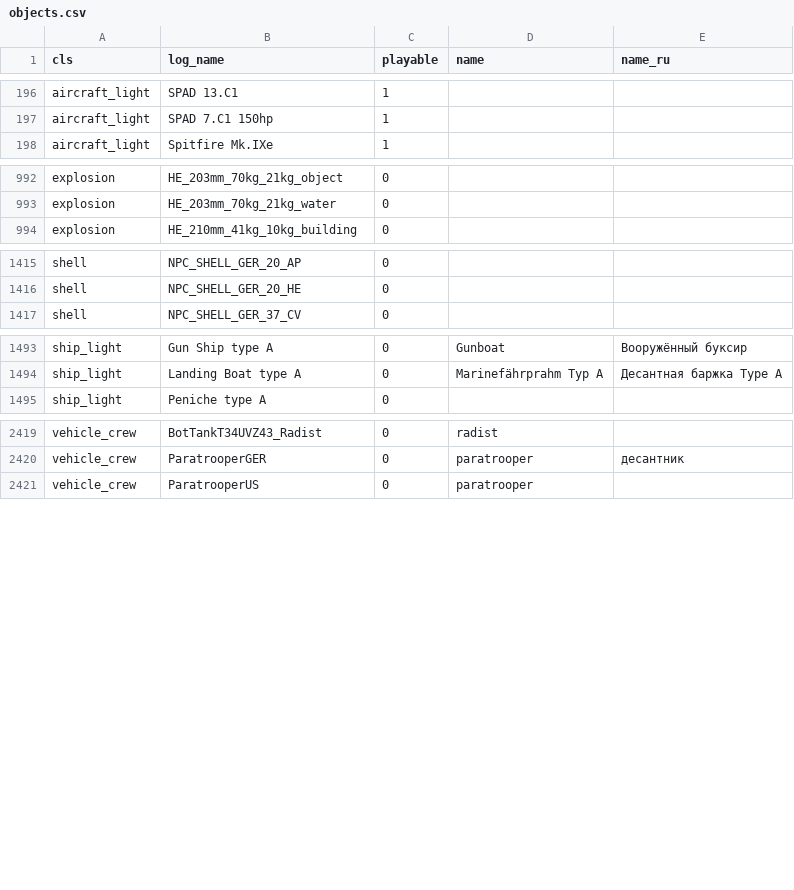
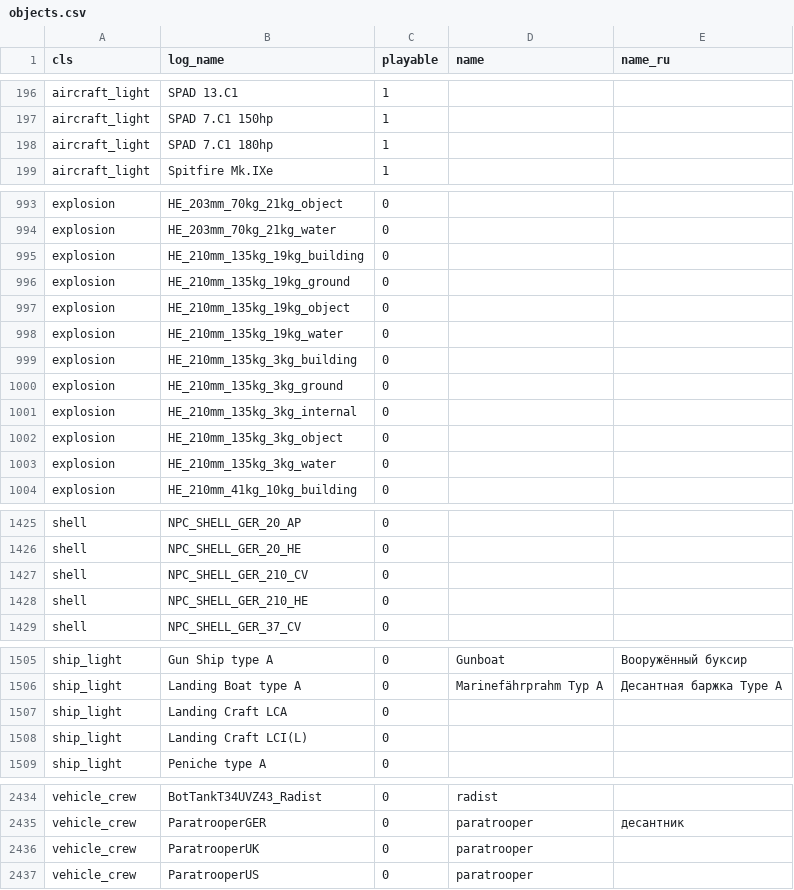
Before and after one commit to vaal-/il2_stats, a CSV file: src/objects.csv, drawn as a sheet; only a part is shown, gaps mark what is left out; the diff covers the shown part only.

Commit message:
новые объекты

```diff
--- a/src/objects.csv
+++ b/src/objects.csv
@@ -197,2 +197,3 @@ aircraft_light,SPAD 13.C1,1,,
 aircraft_light,SPAD 7.C1 150hp,1,,
+aircraft_light,SPAD 7.C1 180hp,1,,
 aircraft_light,Spitfire Mk.IXe,1,,
@@ -993,2 +994,11 @@ explosion,HE_203mm_70kg_21kg_object,0,,
 explosion,HE_203mm_70kg_21kg_water,0,,
+explosion,HE_210mm_135kg_19kg_building,0,,
+explosion,HE_210mm_135kg_19kg_ground,0,,
+explosion,HE_210mm_135kg_19kg_object,0,,
+explosion,HE_210mm_135kg_19kg_water,0,,
+explosion,HE_210mm_135kg_3kg_building,0,,
+explosion,HE_210mm_135kg_3kg_ground,0,,
+explosion,HE_210mm_135kg_3kg_internal,0,,
+explosion,HE_210mm_135kg_3kg_object,0,,
+explosion,HE_210mm_135kg_3kg_water,0,,
 explosion,HE_210mm_41kg_10kg_building,0,,
@@ -1416,2 +1426,4 @@ shell,NPC_SHELL_GER_20_AP,0,,
 shell,NPC_SHELL_GER_20_HE,0,,
+shell,NPC_SHELL_GER_210_CV,0,,
+shell,NPC_SHELL_GER_210_HE,0,,
 shell,NPC_SHELL_GER_37_CV,0,,
@@ -1494,2 +1506,4 @@ ship_light,Gun Ship type A,0,Gunboat,Вооружённый буксир
 ship_light,Landing Boat type A,0,Marinefährprahm Typ A,Десантная баржка Type A
+ship_light,Landing Craft LCA,0,,
+ship_light,Landing Craft LCI(L),0,,
 ship_light,Peniche type A,0,,
@@ -2420,2 +2435,3 @@ vehicle_crew,BotTankT34UVZ43_Radist,0,radist,
 vehicle_crew,ParatrooperGER,0,paratrooper,десантник
+vehicle_crew,ParatrooperUK,0,paratrooper,
 vehicle_crew,ParatrooperUS,0,paratrooper,
```
Also changed, not shown: 1 added row elsewhere in this file.
